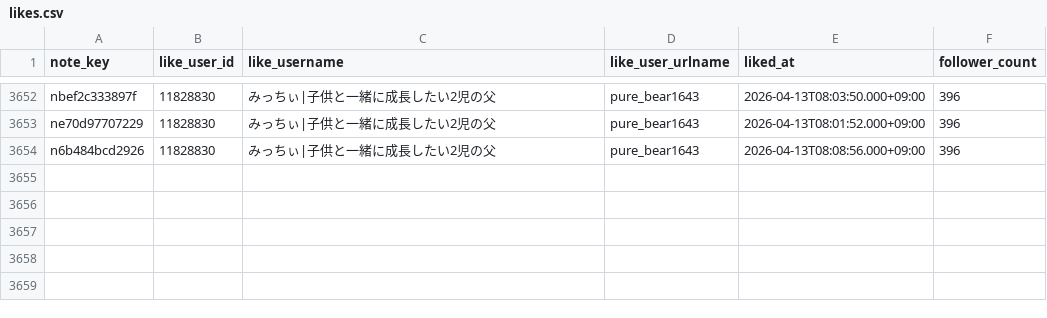
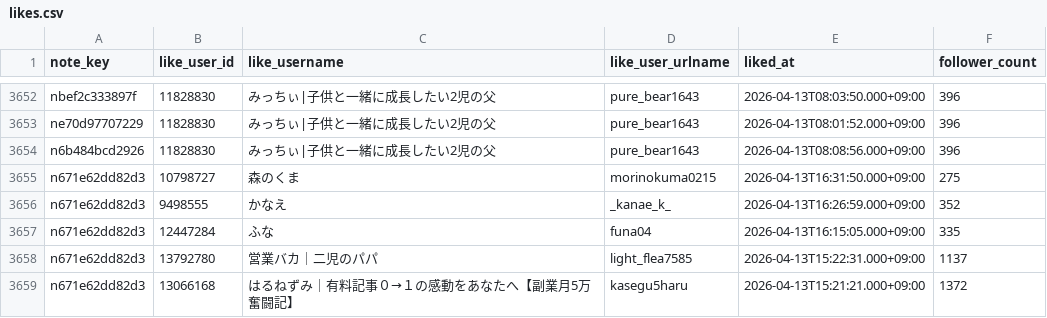
Before and after one commit to hasyamo/note-stats-tracker, a CSV file: data/likes.csv, drawn as a sheet; only a part is shown, gaps mark what is left out; the diff names each change by its address in the sheet, - before the commit and + after, or states it on an @@ line.

```diff
--- a/data/likes.csv
+++ b/data/likes.csv
+row 3655: n671e62dd82d3 | 10798727 | 森のくま | morinokuma0215 | 2026-04-13T16:31:50.000+09:00 | 275
+row 3656: n671e62dd82d3 | 9498555 | かなえ | _kanae_k_ | 2026-04-13T16:26:59.000+09:00 | 352
+row 3657: n671e62dd82d3 | 12447284 | ふな | funa04 | 2026-04-13T16:15:05.000+09:00 | 335
+row 3658: n671e62dd82d3 | 13792780 | 営業バカ｜二児のパパ | light_flea7585 | 2026-04-13T15:22:31.000+09:00 | 1137
+row 3659: n671e62dd82d3 | 13066168 | はるねずみ｜有料記事０→１の感動をあなたへ【副業月5万奮闘記】 | kasegu5haru | 2026-04-13T15:21:21.000+09:00 | 1372
```
Also changed, not shown: data/daily_summary.csv, 2 other files.
